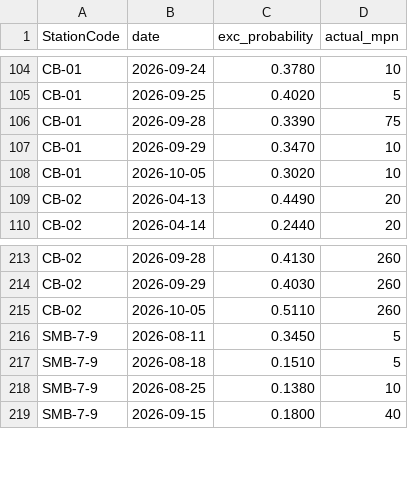
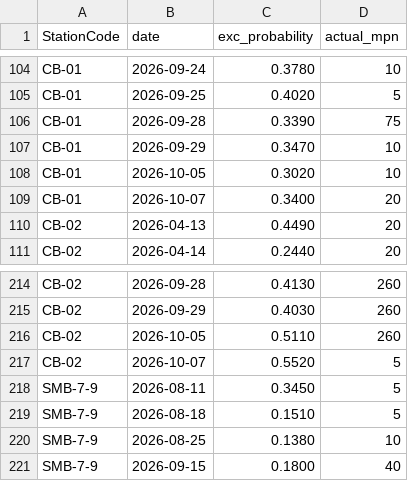
Before and after one commit to eymoney13/hermosa-pilot-dashboard, a CSV file: public/data/cabrillo/accuracy.csv, drawn as a sheet; only a part is shown, gaps mark what is left out; the diff names each change by its address in the sheet, - before the commit and + after, or states it on an @@ line.

```diff
--- a/public/data/cabrillo/accuracy.csv
+++ b/public/data/cabrillo/accuracy.csv
+row 109: CB-01 | 2026-10-07 | 0.3400 | 20
+row 217: CB-02 | 2026-10-07 | 0.5520 | 5
```
Also changed, not shown: public/data/cabrillo/forecast_3day.csv, public/data/cabrillo/history_3day.csv, 1 other file.
